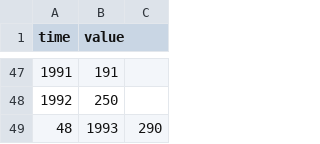
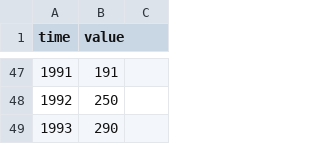
Before and after one commit to nadia-sousa/data_sets, a CSV file: assignment_1/MotorCycles.csv, drawn as a sheet; only a part is shown, gaps mark what is left out; removed rows and columns are numbered as before the commit, all else as after; the diff names each change by its address in the sheet, - before the commit and + after, or states it on an @@ line.

Commit message:
Add files via upload

```diff
--- a/assignment_1/MotorCycles.csv
+++ b/assignment_1/MotorCycles.csv
-row 49: 48 | 1993 | 290
+row 49: 1993 | 290
```
